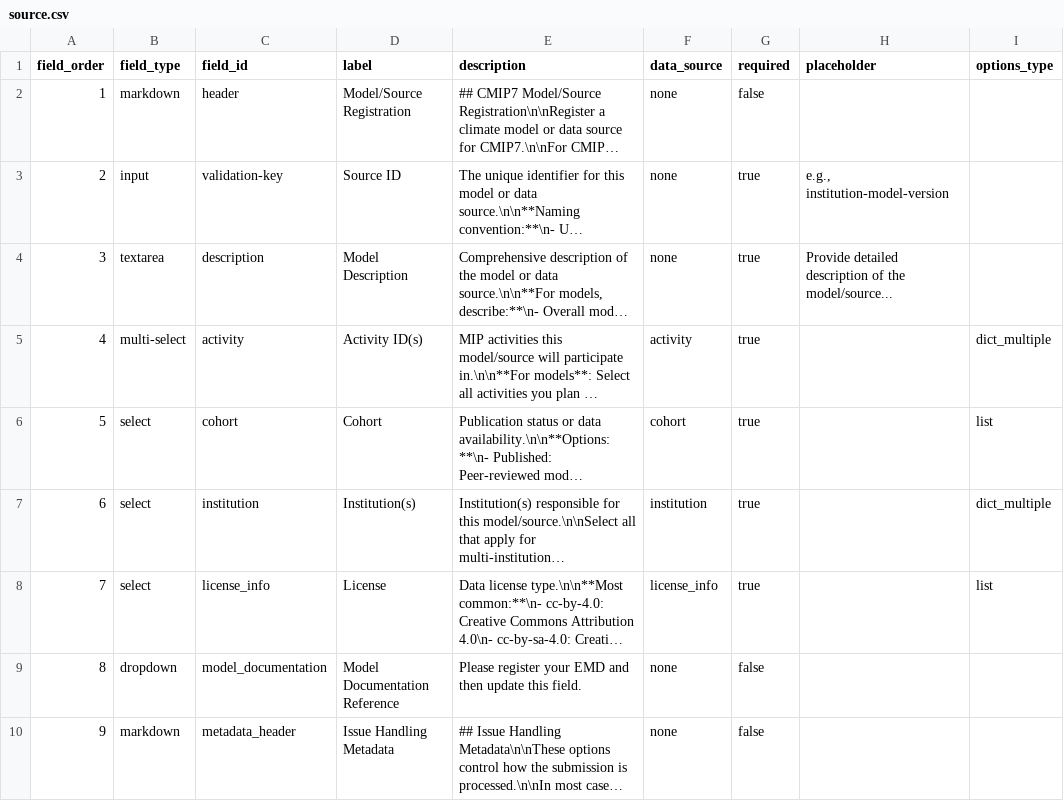
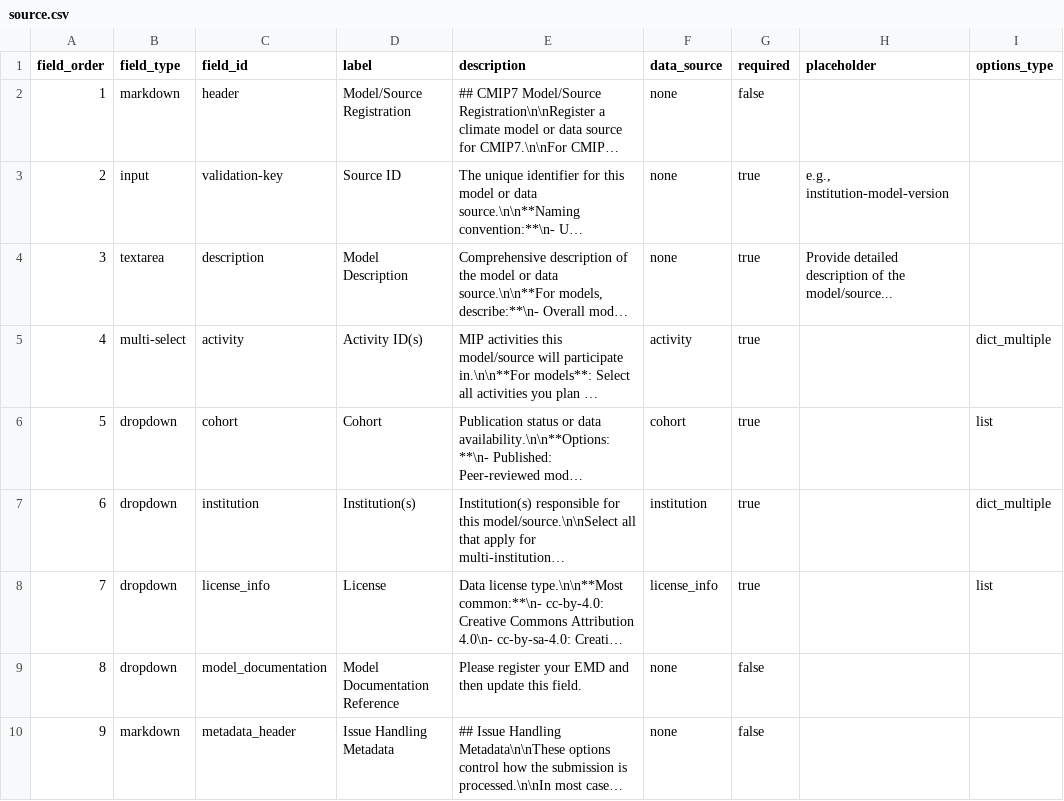
Before and after one commit to WCRP-CMIP/CMIP7-CVs, a CSV file: .github/GEN_ISSUE_TEMPLATE/source.csv, drawn as a sheet; only a part is shown; long unchanged cells end in …; the diff names each change by its address in the sheet, - before the commit and + after, or states it on an @@ line.

Commit message:
fixing the template issues

```diff
--- a/.github/GEN_ISSUE_TEMPLATE/source.csv
+++ b/.github/GEN_ISSUE_TEMPLATE/source.csv
-B6:B8 (field_type): select
+B6:B8 (field_type): dropdown
```
Also changed, not shown: 1 other file.
